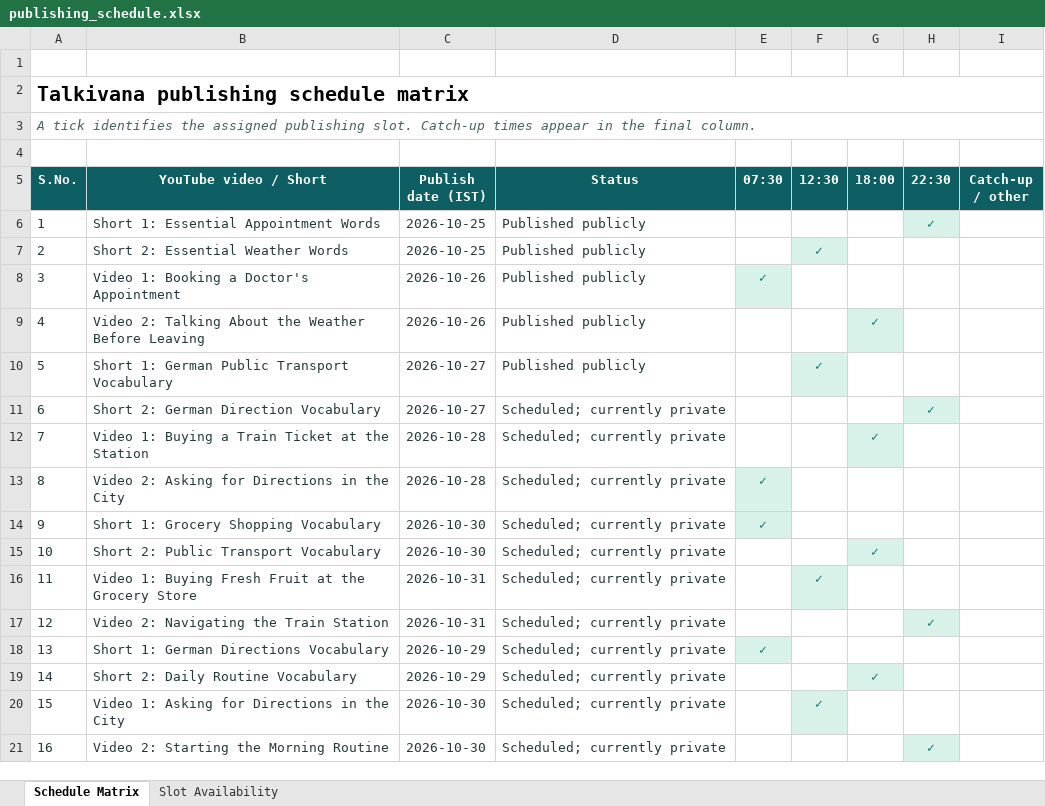
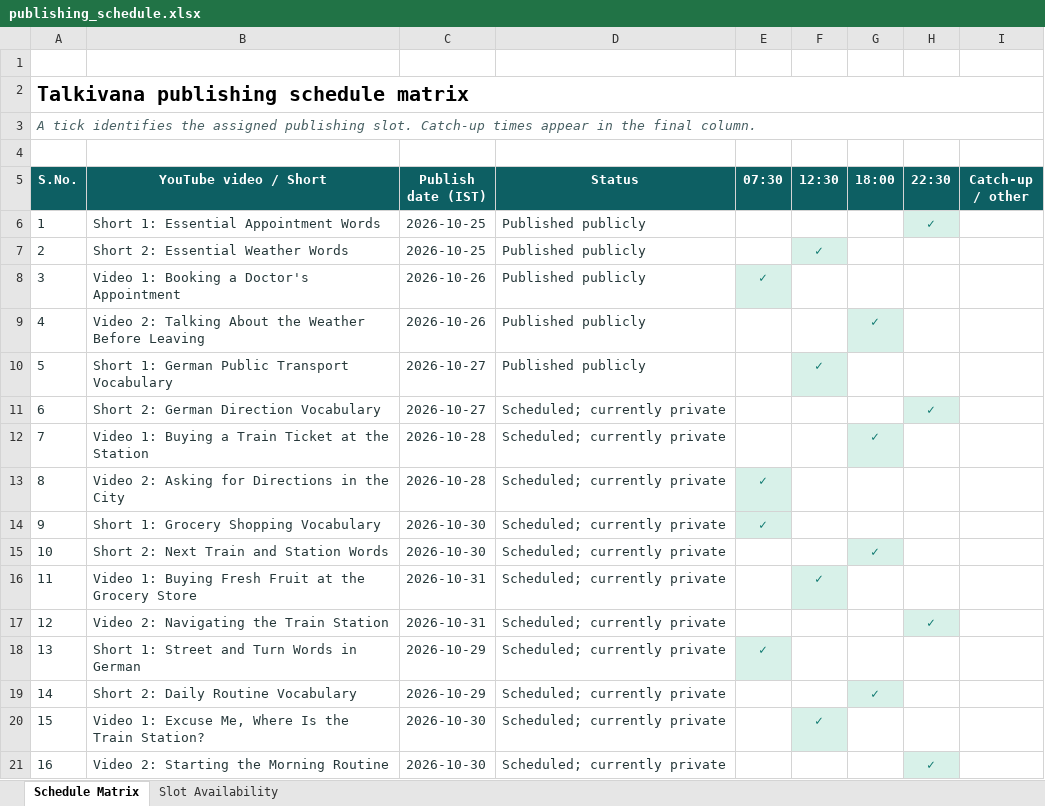
Before and after one commit to Indusvalley7/talkivana-automation, an Excel workbook: tracker/publishing_schedule.xlsx, sheet Schedule Matrix, drawn as a sheet; values as stored, in another font and other column widths than the file's, no borders; the diff names each change by its address in the sheet, - before the commit and + after, or states it on an @@ line.

```diff
--- a/tracker/publishing_schedule.xlsx (sheet Schedule Matrix)
+++ b/tracker/publishing_schedule.xlsx (sheet Schedule Matrix)
-B15 (YouTube video / Short): Short 2: Public Transport Vocabulary
+B15 (YouTube video / Short): Short 2: Next Train and Station Words
-B18 (YouTube video / Short): Short 1: German Directions Vocabulary
+B18 (YouTube video / Short): Short 1: Street and Turn Words in German
-B20 (YouTube video / Short): Video 1: Asking for Directions in the City
+B20 (YouTube video / Short): Video 1: Excuse Me, Where Is the Train Station?
```
Also changed, not shown: sheet Slot Availability.
